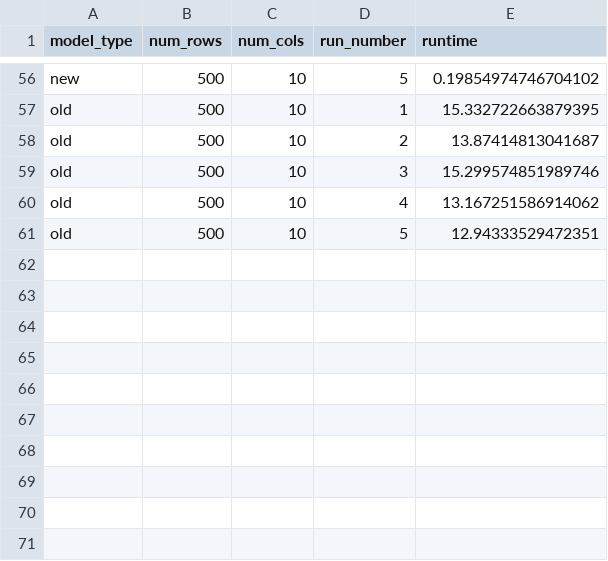
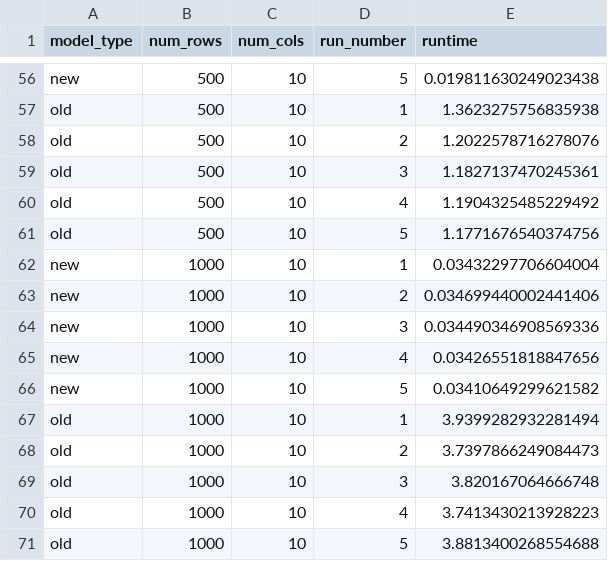
Before and after one commit to jacobf18/tabular, a CSV file: mcpfn/benchmark/runtime_benchmark/runtime_benchmark_results.csv, drawn as a sheet; only a part is shown, gaps mark what is left out; the diff covers the shown part only; the diff names each change by its address in the sheet, - before the commit and + after, or states it on an @@ line.

```diff
--- a/mcpfn/benchmark/runtime_benchmark/runtime_benchmark_results.csv
+++ b/mcpfn/benchmark/runtime_benchmark/runtime_benchmark_results.csv
-E56 (runtime): 0.19854974746704102
+E56 (runtime): 0.019811630249023438
-E57 (runtime): 15.332722663879395
+E57 (runtime): 1.3623275756835938
-E58 (runtime): 13.87414813041687
+E58 (runtime): 1.2022578716278076
-E59 (runtime): 15.299574851989746
+E59 (runtime): 1.1827137470245361
-E60 (runtime): 13.167251586914062
+E60 (runtime): 1.1904325485229492
-E61 (runtime): 12.94333529472351
+E61 (runtime): 1.1771676540374756
+row 62: new | 1000 | 10 | 1 | 0.03432297706604004
+row 63: new | 1000 | 10 | 2 | 0.034699440002441406
+row 64: new | 1000 | 10 | 3 | 0.034490346908569336
+row 65: new | 1000 | 10 | 4 | 0.03426551818847656
+row 66: new | 1000 | 10 | 5 | 0.03410649299621582
+row 67: old | 1000 | 10 | 1 | 3.9399282932281494
+row 68: old | 1000 | 10 | 2 | 3.7397866249084473
+row 69: old | 1000 | 10 | 3 | 3.820167064666748
+row 70: old | 1000 | 10 | 4 | 3.7413430213928223
+row 71: old | 1000 | 10 | 5 | 3.8813400268554688
```
Also changed, not shown: 54 edited cells elsewhere in this file, 21 other files.
